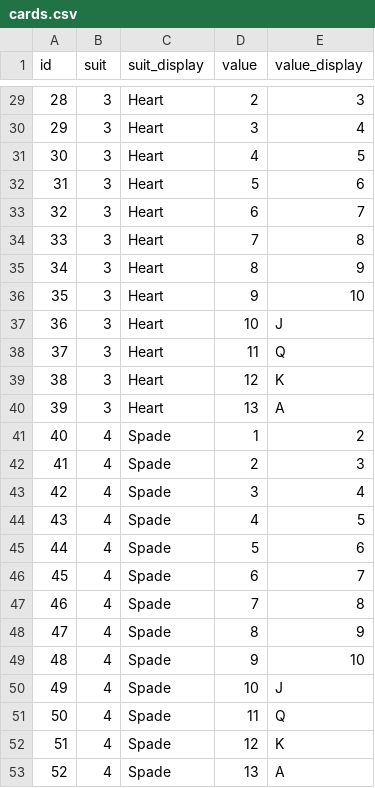
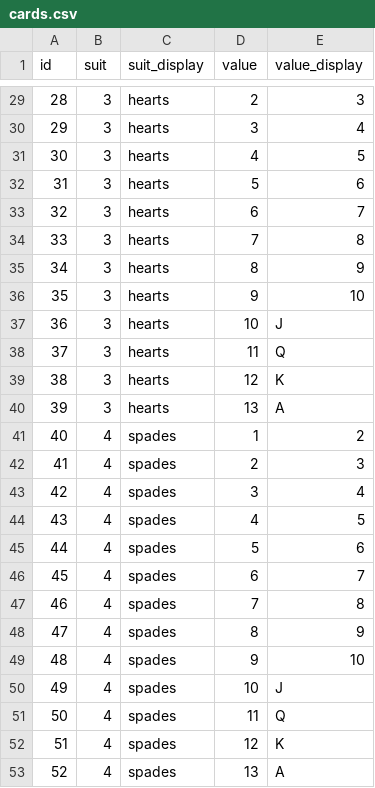
Before and after one commit to turk-webdev/ugamba, a CSV file: csv/cards.csv, drawn as a sheet; only a part is shown, gaps mark what is left out; the diff covers the shown part only.

```diff
--- a/csv/cards.csv
+++ b/csv/cards.csv
@@ -29,25 +29,25 @@
-28,3,Heart,2,3
-29,3,Heart,3,4
-30,3,Heart,4,5
-31,3,Heart,5,6
-32,3,Heart,6,7
-33,3,Heart,7,8
-34,3,Heart,8,9
-35,3,Heart,9,10
-36,3,Heart,10,J
-37,3,Heart,11,Q
-38,3,Heart,12,K
-39,3,Heart,13,A
-40,4,Spade,1,2
-41,4,Spade,2,3
-42,4,Spade,3,4
-43,4,Spade,4,5
-44,4,Spade,5,6
-45,4,Spade,6,7
-46,4,Spade,7,8
-47,4,Spade,8,9
-48,4,Spade,9,10
-49,4,Spade,10,J
-50,4,Spade,11,Q
-51,4,Spade,12,K
-52,4,Spade,13,A
+28,3,hearts,2,3
+29,3,hearts,3,4
+30,3,hearts,4,5
+31,3,hearts,5,6
+32,3,hearts,6,7
+33,3,hearts,7,8
+34,3,hearts,8,9
+35,3,hearts,9,10
+36,3,hearts,10,J
+37,3,hearts,11,Q
+38,3,hearts,12,K
+39,3,hearts,13,A
+40,4,spades,1,2
+41,4,spades,2,3
+42,4,spades,3,4
+43,4,spades,4,5
+44,4,spades,5,6
+45,4,spades,6,7
+46,4,spades,7,8
+47,4,spades,8,9
+48,4,spades,9,10
+49,4,spades,10,J
+50,4,spades,11,Q
+51,4,spades,12,K
+52,4,spades,13,A
```
Also changed, not shown: 27 edited cells elsewhere in this file, 11 other files.
